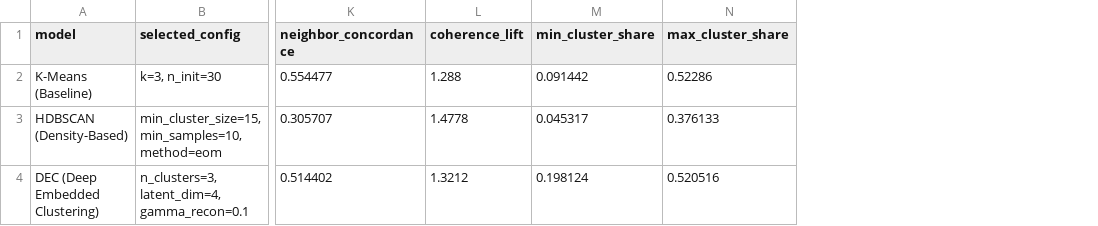
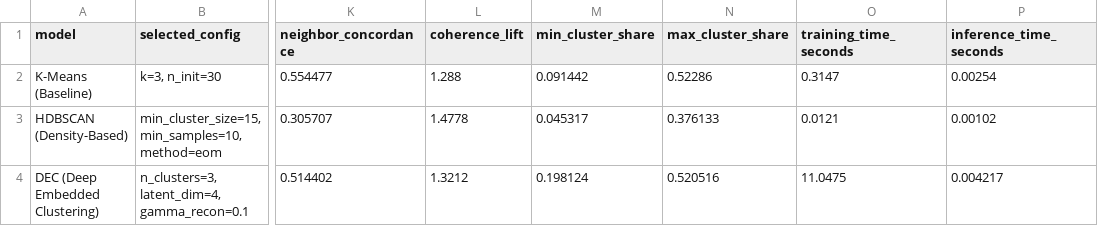
Before and after one commit to Ghof-AM/FIREGUARD-ID, a CSV file: reports/clustering/model_comparison.csv, drawn as a sheet; only a part is shown, gaps mark what is left out; the diff names each change by its address in the sheet, - before the commit and + after, or states it on an @@ line.

Commit message:
minggu-6: evaluasi 3 model dengan waktu komputasi, error analysis, iterasi lifecycle, dan notebook akhir

```diff
--- a/reports/clustering/model_comparison.csv
+++ b/reports/clustering/model_comparison.csv
+column O (training_time_seconds), rows 2-4: 0.3147 | 0.0121 | 11.0475
+column P (inference_time_seconds), rows 2-4: 0.00254 | 0.00102 | 0.004217
```
Also changed, not shown: data/processed/riau_spatial_priorities.csv, data/processed/riau_vulnerability_profile.csv, 25 other files.
